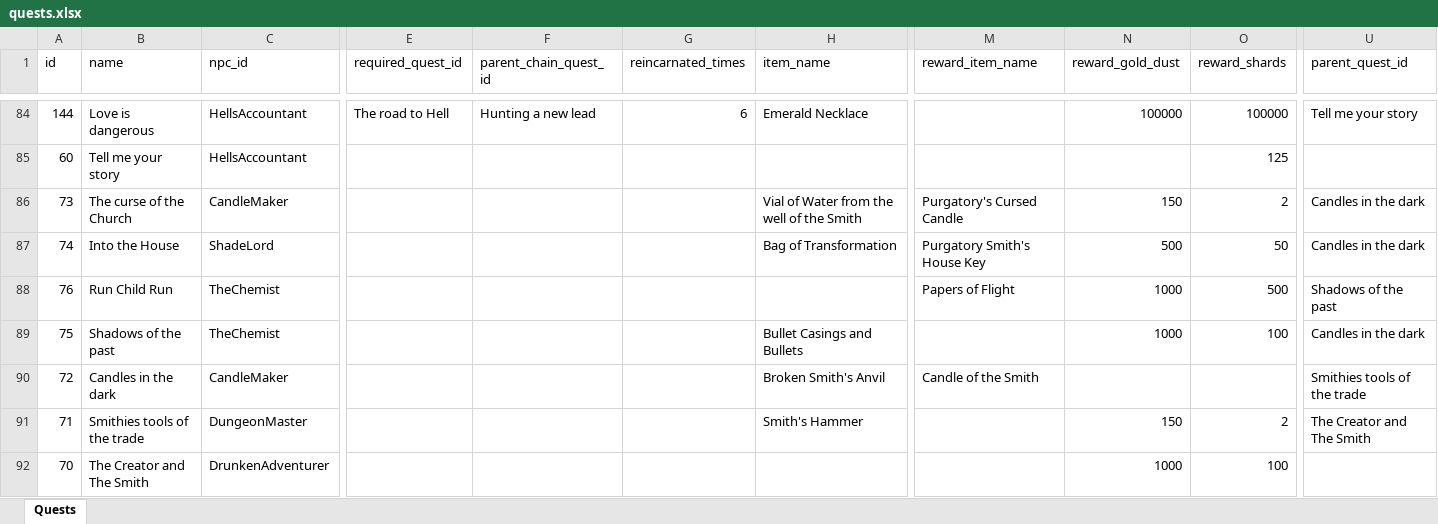
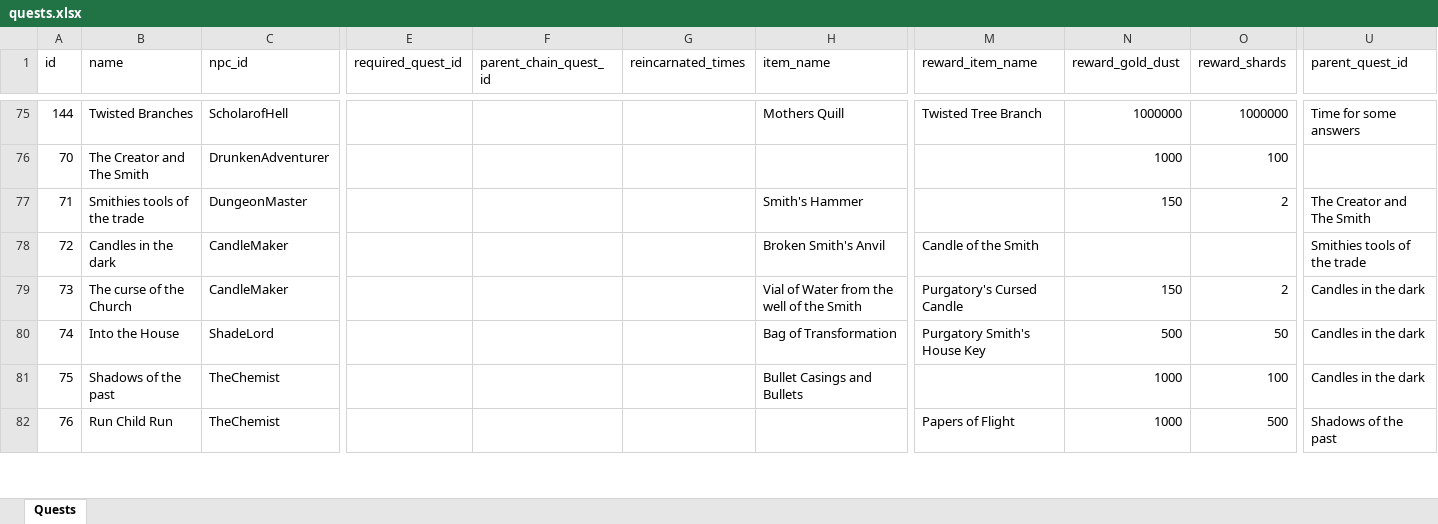
Before and after one commit to AdamKyle/flare, an Excel workbook: resources/data-imports/Quests/quests.xlsx, sheet Quests, drawn as a sheet; only a part is shown, gaps mark what is left out; values as stored, in another font and other column widths than the file's, no borders; addresses are those after the commit; the diff covers the shown part only; the diff names each change by its address in the sheet, - before the commit and + after, or states it on an @@ line.

```diff
--- a/resources/data-imports/Quests/quests.xlsx (sheet Quests)
+++ b/resources/data-imports/Quests/quests.xlsx (sheet Quests)
-B75 (name): Love is dangerous
+B75 (name): Twisted Branches
-C75 (npc_id): HellsAccountant
+C75 (npc_id): ScholarofHell
-E75 (required_quest_id): The road to Hell
+E75 (required_quest_id): (empty)
-F75 (parent_chain_quest_id): Hunting a new lead
+F75 (parent_chain_quest_id): (empty)
-G75 (reincarnated_times): 6
+G75 (reincarnated_times): (empty)
-H75 (item_name): Emerald Necklace
+H75 (item_name): Mothers Quill
-M75 (reward_item_name): (empty)
+M75 (reward_item_name): Twisted Tree Branch
-N75 (reward_gold_dust): 100000
+N75 (reward_gold_dust): 1000000
-O75 (reward_shards): 100000
+O75 (reward_shards): 1000000
-U75 (parent_quest_id): Tell me your story
+U75 (parent_quest_id): Time for some answers
@@ row 85 moved to row 61: 60 @@
@@ row 92 moved to row 76: 70 @@
@@ row 91 moved to row 77: 71 @@
@@ row 90 moved to row 78: 72 @@
@@ row 89 moved to row 81: 75 @@
```
Also changed, not shown: 9 added rows, 9 removed rows, 88 moved rows and 36 edited cells elsewhere in this sheet, 10 other files.
